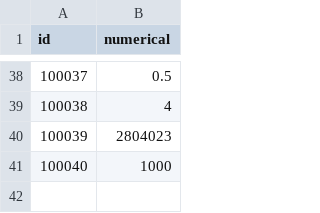
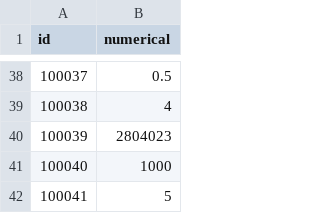
Before and after one commit to kspine/solution_pk, a CSV file: etc/poseidon/empery_center_data/Public.csv, drawn as a sheet; only a part is shown, gaps mark what is left out.

Commit message:
Map event data.

```diff
--- a/etc/poseidon/empery_center_data/Public.csv
+++ b/etc/poseidon/empery_center_data/Public.csv
@@ -41 +41,2 @@ id,numerical
 100040,1000
+100041,5
```
Also changed, not shown: 19 other files.
